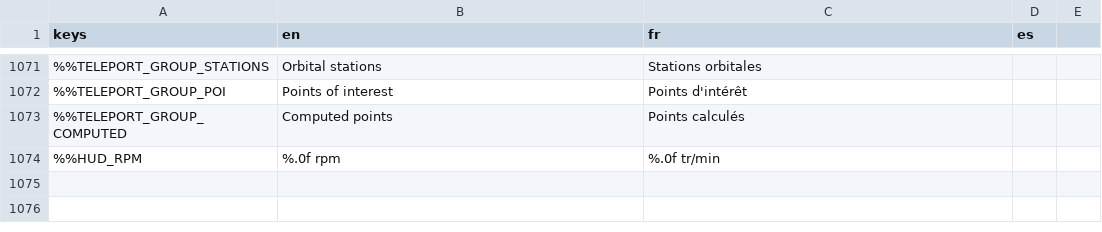
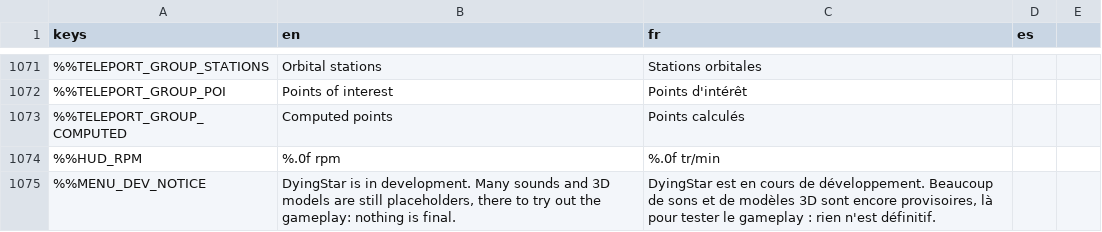
Before and after one commit to DyingStar-game/DyingStar, a CSV file: tools/localization/localisation.csv, drawn as a sheet; only a part is shown, gaps mark what is left out; the diff names each change by its address in the sheet, - before the commit and + after, or states it on an @@ line.

Commit message:
feat(menu): say on the home screen that the game is in development
New players took placeholder sounds and models for the finished game. A see-through card,
bottom left of the home screen, says DyingStar is in development, that many sounds and 3D
models are placeholders there to try the gameplay, and that nothing is final (en, fr).
It spans 60 % of the screen's width, leaving the graphics-quality button its corner, and
hides under the settings and credits overlays.

```diff
--- a/tools/localization/localisation.csv
+++ b/tools/localization/localisation.csv
+row 1075: %%MENU_DEV_NOTICE | DyingStar is in development. Many sounds and 3D models are still placeholders, there to try out the gameplay: nothing is final. | DyingStar est en cours de développement. Beaucoup de sons et de modèles 3D sont encore provisoires, là pour tester le gameplay : rien n'est définitif.
```
Also changed, not shown: 1 other file.
